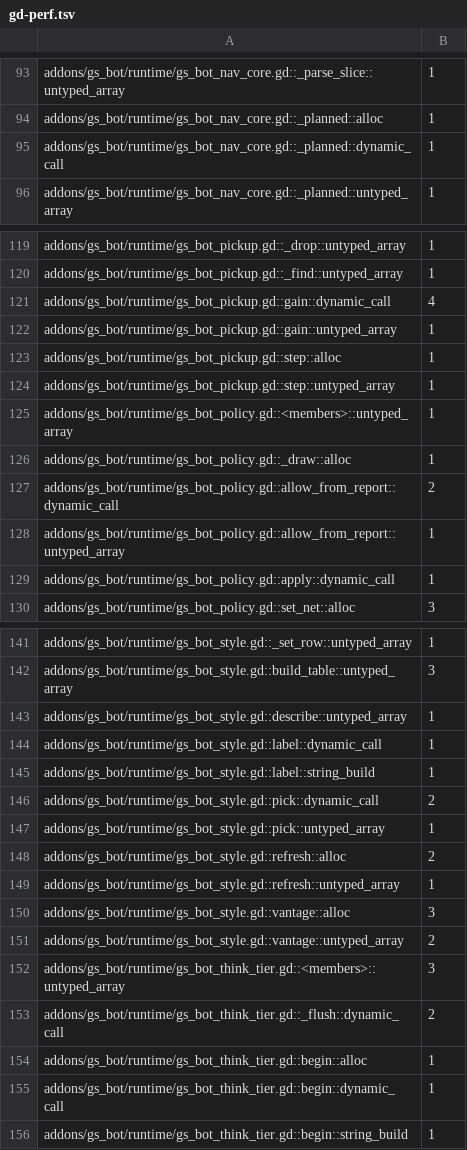
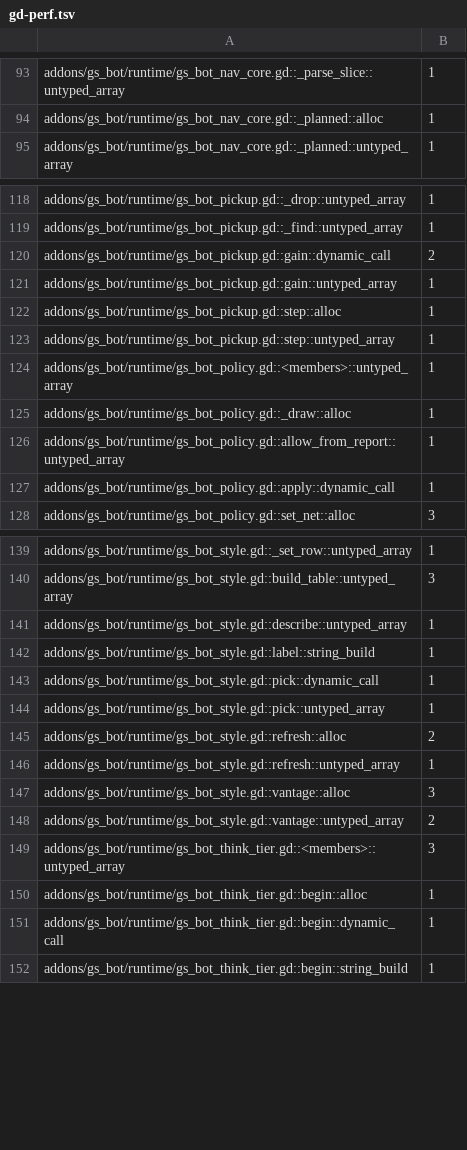
Before and after one commit to gamespice-platform/bot, a TSV file: ci/efficiency/gd-perf.tsv, drawn as a sheet; only a part is shown, gaps mark what is left out; the diff covers the shown part only.

```diff
--- a/ci/efficiency/gd-perf.tsv
+++ b/ci/efficiency/gd-perf.tsv
@@ -94,3 +94,2 @@ addons/gs_bot/runtime/gs_bot_nav_core.gd::_parse_slice::untyped_array	1
 addons/gs_bot/runtime/gs_bot_nav_core.gd::_planned::alloc	1
-addons/gs_bot/runtime/gs_bot_nav_core.gd::_planned::dynamic_call	1
 addons/gs_bot/runtime/gs_bot_nav_core.gd::_planned::untyped_array	1
@@ -120,3 +119,3 @@ addons/gs_bot/runtime/gs_bot_pickup.gd::_drop::untyped_array	1
 addons/gs_bot/runtime/gs_bot_pickup.gd::_find::untyped_array	1
-addons/gs_bot/runtime/gs_bot_pickup.gd::gain::dynamic_call	4
+addons/gs_bot/runtime/gs_bot_pickup.gd::gain::dynamic_call	2
 addons/gs_bot/runtime/gs_bot_pickup.gd::gain::untyped_array	1
@@ -126,3 +125,2 @@ addons/gs_bot/runtime/gs_bot_policy.gd::<members>::untyped_array	1
 addons/gs_bot/runtime/gs_bot_policy.gd::_draw::alloc	1
-addons/gs_bot/runtime/gs_bot_policy.gd::allow_from_report::dynamic_call	2
 addons/gs_bot/runtime/gs_bot_policy.gd::allow_from_report::untyped_array	1
@@ -143,5 +141,4 @@ addons/gs_bot/runtime/gs_bot_style.gd::build_table::untyped_array	3
 addons/gs_bot/runtime/gs_bot_style.gd::describe::untyped_array	1
-addons/gs_bot/runtime/gs_bot_style.gd::label::dynamic_call	1
 addons/gs_bot/runtime/gs_bot_style.gd::label::string_build	1
-addons/gs_bot/runtime/gs_bot_style.gd::pick::dynamic_call	2
+addons/gs_bot/runtime/gs_bot_style.gd::pick::dynamic_call	1
 addons/gs_bot/runtime/gs_bot_style.gd::pick::untyped_array	1
@@ -152,3 +149,2 @@ addons/gs_bot/runtime/gs_bot_style.gd::vantage::untyped_array	2
 addons/gs_bot/runtime/gs_bot_think_tier.gd::<members>::untyped_array	3
-addons/gs_bot/runtime/gs_bot_think_tier.gd::_flush::dynamic_call	2
 addons/gs_bot/runtime/gs_bot_think_tier.gd::begin::alloc	1
```
Also changed, not shown: 2 edited cells elsewhere in this file, 1 other file.
